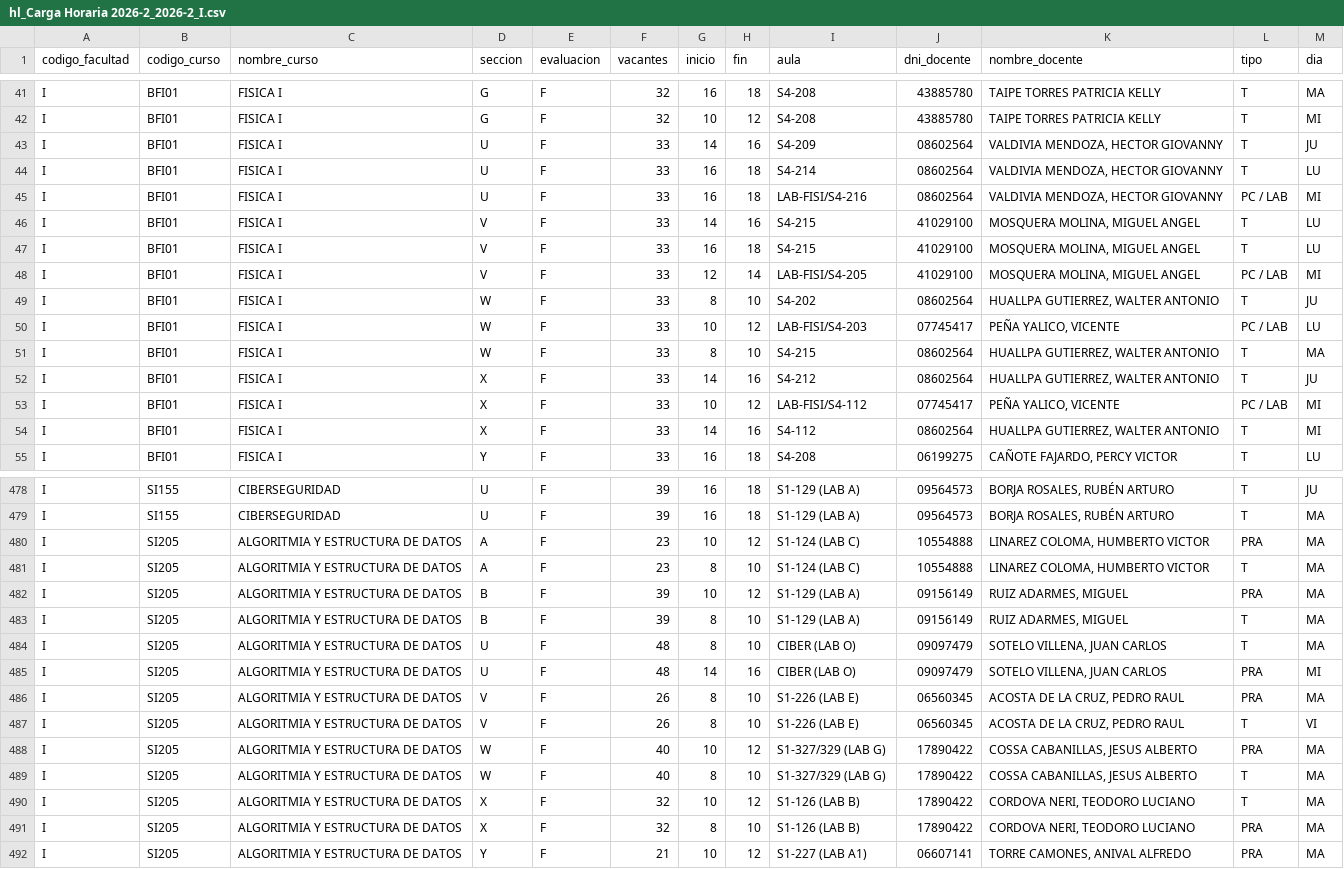
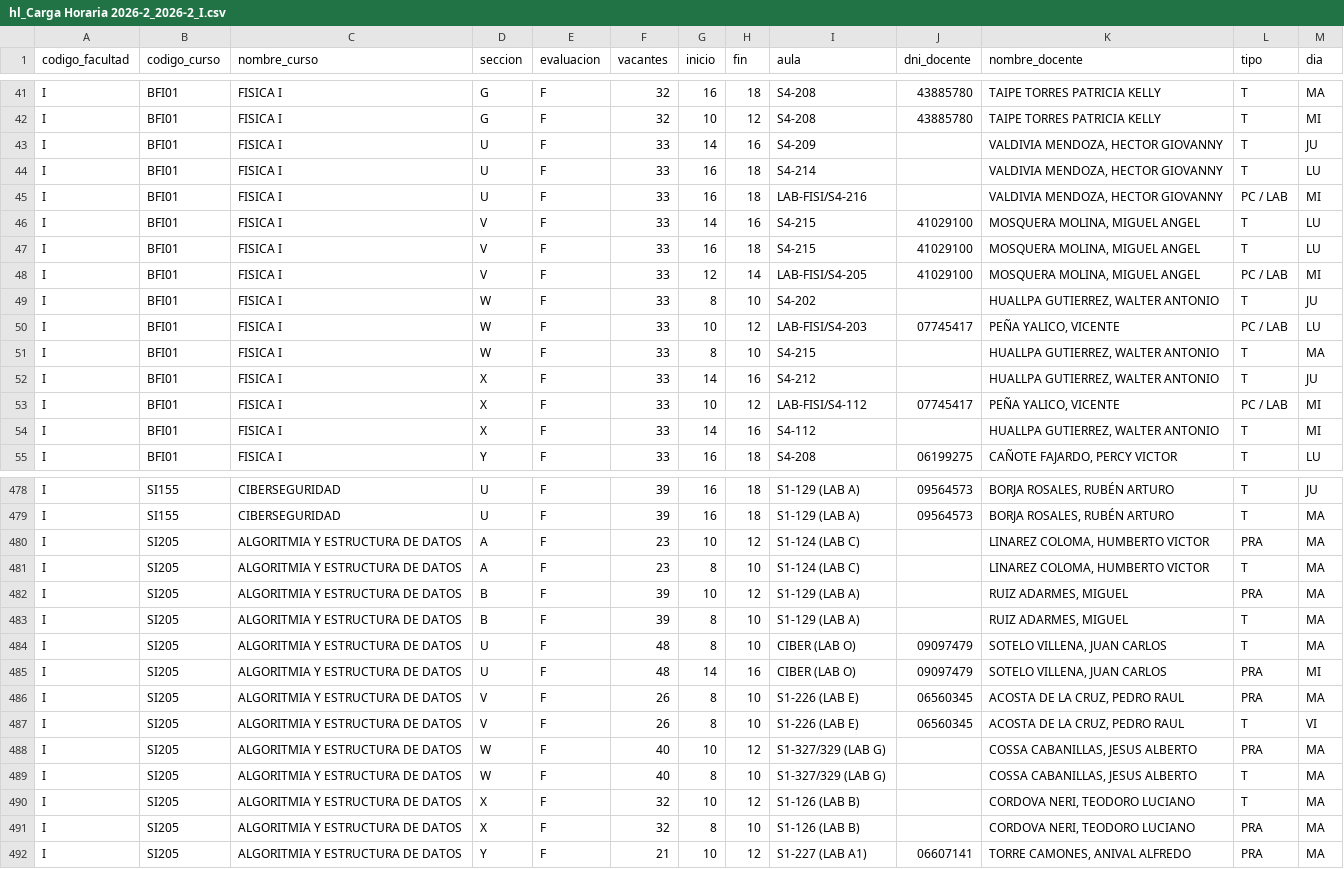
Before and after one commit to LenCastA/app-data, a CSV file: seeds/hl_Carga Horaria 2026-2_2026-2_I.csv, drawn as a sheet; only a part is shown, gaps mark what is left out; the diff covers the shown part only.

Commit message:
fix: omit ambiguous teacher identifiers

```diff
--- a/seeds/hl_Carga Horaria 2026-2_2026-2_I.csv
+++ b/seeds/hl_Carga Horaria 2026-2_2026-2_I.csv
@@ -42,5 +42,5 @@ I,BFI01,FISICA I,G,F,32,16,18,S4-208,43885780,TAIPE TORRES PATRICIA KELLY,T,MA
 I,BFI01,FISICA I,G,F,32,10,12,S4-208,43885780,TAIPE TORRES PATRICIA KELLY,T,MI
-I,BFI01,FISICA I,U,F,33,14,16,S4-209,08602564,"VALDIVIA MENDOZA, HECTOR GIOVANNY",T,JU
-I,BFI01,FISICA I,U,F,33,16,18,S4-214,08602564,"VALDIVIA MENDOZA, HECTOR GIOVANNY",T,LU
-I,BFI01,FISICA I,U,F,33,16,18,LAB-FISI/S4-216,08602564,"VALDIVIA MENDOZA, HECTOR GIOVANNY",PC / LAB,MI
+I,BFI01,FISICA I,U,F,33,14,16,S4-209,,"VALDIVIA MENDOZA, HECTOR GIOVANNY",T,JU
+I,BFI01,FISICA I,U,F,33,16,18,S4-214,,"VALDIVIA MENDOZA, HECTOR GIOVANNY",T,LU
+I,BFI01,FISICA I,U,F,33,16,18,LAB-FISI/S4-216,,"VALDIVIA MENDOZA, HECTOR GIOVANNY",PC / LAB,MI
 I,BFI01,FISICA I,V,F,33,14,16,S4-215,41029100,"MOSQUERA MOLINA, MIGUEL ANGEL",T,LU
@@ -48,8 +48,8 @@ I,BFI01,FISICA I,V,F,33,16,18,S4-215,41029100,"MOSQUERA MOLINA, MIGUEL ANGEL",T,
 I,BFI01,FISICA I,V,F,33,12,14,LAB-FISI/S4-205,41029100,"MOSQUERA MOLINA, MIGUEL ANGEL",PC / LAB,MI
-I,BFI01,FISICA I,W,F,33,8,10,S4-202,08602564,"HUALLPA GUTIERREZ, WALTER ANTONIO",T,JU
+I,BFI01,FISICA I,W,F,33,8,10,S4-202,,"HUALLPA GUTIERREZ, WALTER ANTONIO",T,JU
 I,BFI01,FISICA I,W,F,33,10,12,LAB-FISI/S4-203,07745417,"PEÑA YALICO, VICENTE",PC / LAB,LU
-I,BFI01,FISICA I,W,F,33,8,10,S4-215,08602564,"HUALLPA GUTIERREZ, WALTER ANTONIO",T,MA
-I,BFI01,FISICA I,X,F,33,14,16,S4-212,08602564,"HUALLPA GUTIERREZ, WALTER ANTONIO",T,JU
+I,BFI01,FISICA I,W,F,33,8,10,S4-215,,"HUALLPA GUTIERREZ, WALTER ANTONIO",T,MA
+I,BFI01,FISICA I,X,F,33,14,16,S4-212,,"HUALLPA GUTIERREZ, WALTER ANTONIO",T,JU
 I,BFI01,FISICA I,X,F,33,10,12,LAB-FISI/S4-112,07745417,"PEÑA YALICO, VICENTE",PC / LAB,MI
-I,BFI01,FISICA I,X,F,33,14,16,S4-112,08602564,"HUALLPA GUTIERREZ, WALTER ANTONIO",T,MI
+I,BFI01,FISICA I,X,F,33,14,16,S4-112,,"HUALLPA GUTIERREZ, WALTER ANTONIO",T,MI
 I,BFI01,FISICA I,Y,F,33,16,18,S4-208,06199275,"CAÑOTE FAJARDO, PERCY VICTOR",T,LU
@@ -480,4 +480,4 @@ I,SI155,CIBERSEGURIDAD,U,F,39,16,18,S1-129 (LAB A),09564573,"BORJA ROSALES,  RU
-I,SI205,ALGORITMIA Y ESTRUCTURA DE DATOS,A,F,23,10,12,S1-124 (LAB C),10554888,"LINAREZ COLOMA,  HUMBERTO VICTOR",PRA,MA
-I,SI205,ALGORITMIA Y ESTRUCTURA DE DATOS,A,F,23,8,10,S1-124 (LAB C),10554888,"LINAREZ COLOMA,  HUMBERTO VICTOR",T,MA
-I,SI205,ALGORITMIA Y ESTRUCTURA DE DATOS,B,F,39,10,12,S1-129 (LAB A),09156149,"RUIZ ADARMES, MIGUEL",PRA,MA
-I,SI205,ALGORITMIA Y ESTRUCTURA DE DATOS,B,F,39,8,10,S1-129 (LAB A),09156149,"RUIZ ADARMES, MIGUEL",T,MA
+I,SI205,ALGORITMIA Y ESTRUCTURA DE DATOS,A,F,23,10,12,S1-124 (LAB C),,"LINAREZ COLOMA, HUMBERTO VICTOR",PRA,MA
+I,SI205,ALGORITMIA Y ESTRUCTURA DE DATOS,A,F,23,8,10,S1-124 (LAB C),,"LINAREZ COLOMA, HUMBERTO VICTOR",T,MA
+I,SI205,ALGORITMIA Y ESTRUCTURA DE DATOS,B,F,39,10,12,S1-129 (LAB A),,"RUIZ ADARMES, MIGUEL",PRA,MA
+I,SI205,ALGORITMIA Y ESTRUCTURA DE DATOS,B,F,39,8,10,S1-129 (LAB A),,"RUIZ ADARMES, MIGUEL",T,MA
@@ -488,4 +488,4 @@ I,SI205,ALGORITMIA Y ESTRUCTURA DE DATOS,V,F,26,8,10,S1-226 (LAB E),06560345,"AC
-I,SI205,ALGORITMIA Y ESTRUCTURA DE DATOS,W,F,40,10,12,S1-327/329 (LAB G),17890422,"COSSA CABANILLAS,  JESUS ALBERTO",PRA,MA
-I,SI205,ALGORITMIA Y ESTRUCTURA DE DATOS,W,F,40,8,10,S1-327/329 (LAB G),17890422,"COSSA CABANILLAS,  JESUS ALBERTO",T,MA
-I,SI205,ALGORITMIA Y ESTRUCTURA DE DATOS,X,F,32,10,12,S1-126 (LAB B),17890422,"CORDOVA NERI,  TEODORO LUCIANO",T,MA
-I,SI205,ALGORITMIA Y ESTRUCTURA DE DATOS,X,F,32,8,10,S1-126 (LAB B),17890422,"CORDOVA NERI,  TEODORO LUCIANO",PRA,MA
+I,SI205,ALGORITMIA Y ESTRUCTURA DE DATOS,W,F,40,10,12,S1-327/329 (LAB G),,"COSSA CABANILLAS, JESUS ALBERTO",PRA,MA
+I,SI205,ALGORITMIA Y ESTRUCTURA DE DATOS,W,F,40,8,10,S1-327/329 (LAB G),,"COSSA CABANILLAS, JESUS ALBERTO",T,MA
+I,SI205,ALGORITMIA Y ESTRUCTURA DE DATOS,X,F,32,10,12,S1-126 (LAB B),,"CORDOVA NERI, TEODORO LUCIANO",T,MA
+I,SI205,ALGORITMIA Y ESTRUCTURA DE DATOS,X,F,32,8,10,S1-126 (LAB B),,"CORDOVA NERI, TEODORO LUCIANO",PRA,MA
```
Also changed, not shown: 79 edited cells elsewhere in this file.
